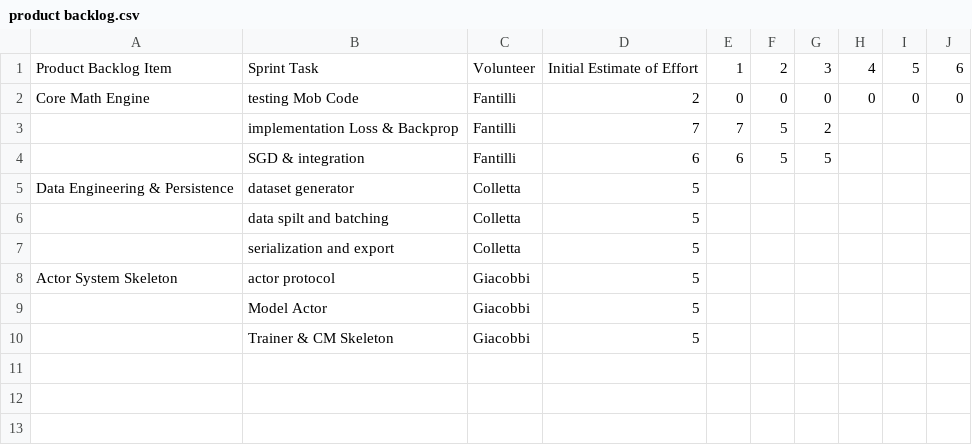
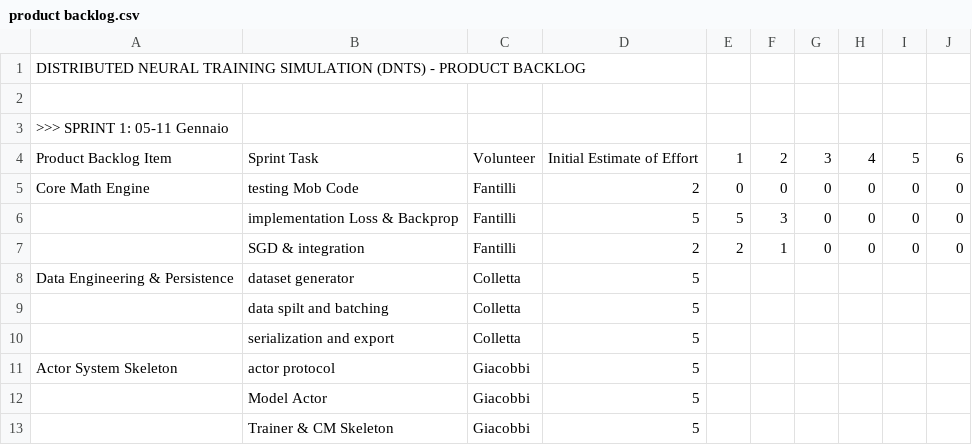
Before and after one commit to LorenzoColletta/PPS-24-DNTS, a CSV file: process/product backlog.csv, drawn as a sheet.

Commit message:
ref: product backlog

```diff
--- a/process/product backlog.csv
+++ b/process/product backlog.csv
@@ -1,5 +1,8 @@
+DISTRIBUTED NEURAL TRAINING SIMULATION (DNTS) - PRODUCT BACKLOG;;;;;;;;;
+;;;;;;;;;
+>>> SPRINT 1: 05-11 Gennaio;;;;;;;;;
 Product Backlog Item;Sprint Task;Volunteer;Initial Estimate of Effort;1;2;3;4;5;6
 Core Math Engine;testing Mob Code;Fantilli;2;0;0;0;0;0;0
-;implementation Loss & Backprop;Fantilli;7;7;5;2;;;
-;SGD & integration;Fantilli;6;6;5;5;;;
+;implementation Loss & Backprop;Fantilli;5;5;3;0;0;0;0
+;SGD & integration;Fantilli;2;2;1;0;0;0;0
 Data Engineering & Persistence;dataset generator;Colletta;5;;;;;;
```
